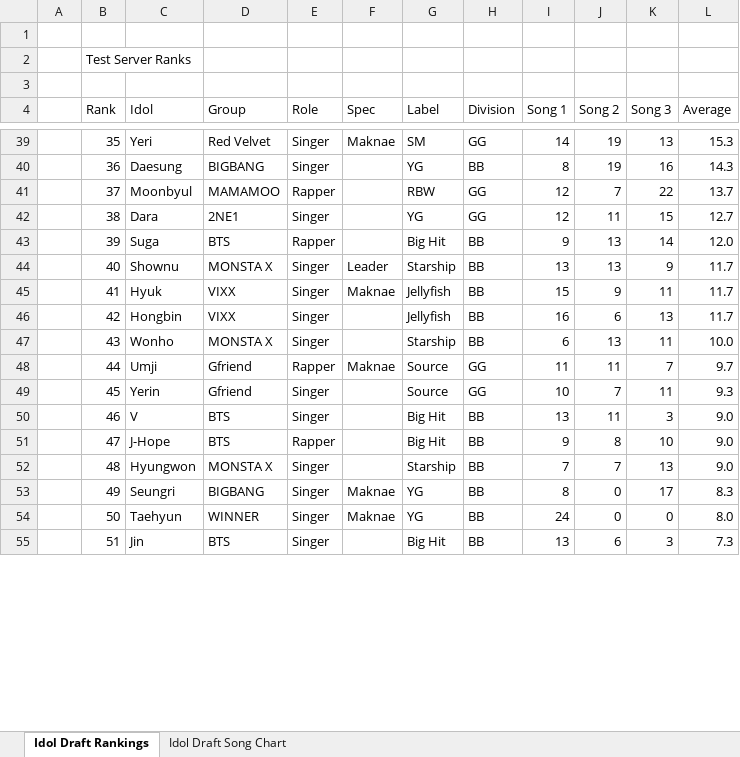
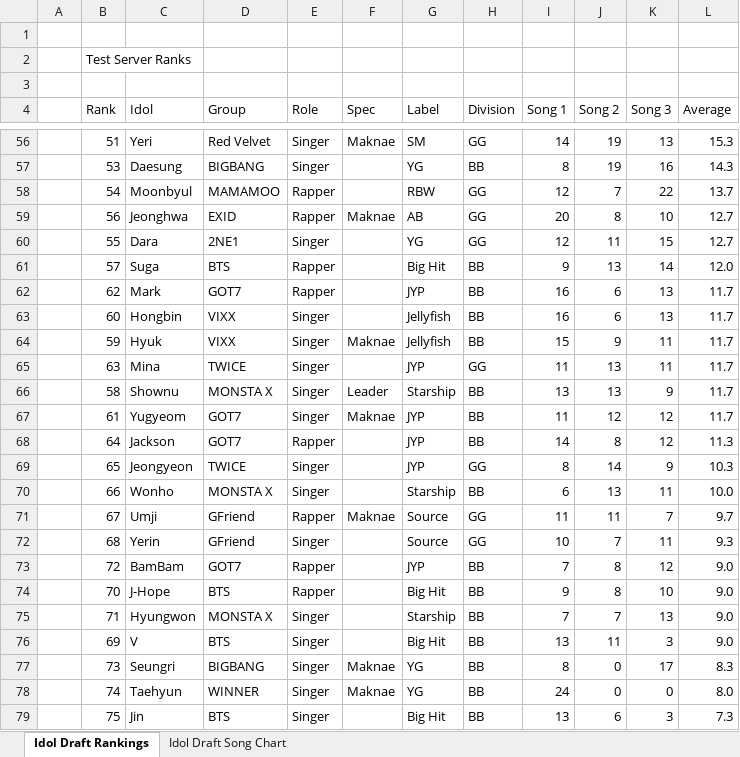
Before and after one commit to adhityav/IdolDraft, an Excel workbook: app/assets/spreadsheets/Idol-Draft-Test-Server-Ranks.xlsx, sheet Idol Draft Rankings, drawn as a sheet; only a part is shown, gaps mark what is left out; values as stored, in another font and other column widths than the file's, no cell formats; charts and pictures not drawn; removed rows and columns are numbered as before the commit, all else as after; the diff covers the shown part only; the diff names each change by its address in the sheet, - before the commit and + after, or states it on an @@ line.

```diff
--- a/app/assets/spreadsheets/Idol-Draft-Test-Server-Ranks.xlsx (sheet Idol Draft Rankings)
+++ b/app/assets/spreadsheets/Idol-Draft-Test-Server-Ranks.xlsx (sheet Idol Draft Rankings)
-B56 (Rank): 35
+B56 (Rank): 51
-B57 (Rank): 36
+B57 (Rank): 53
-B58 (Rank): 37
+B58 (Rank): 54
+row 59:  | 56 | Jeonghwa | EXID | Rapper | Maknae | AB | GG | 20 | 8 | 10 | 12.7
-B60 (Rank): 38
+B60 (Rank): 55
-B61 (Rank): 39
+B61 (Rank): 57
-row 44:  | 40 | Shownu | MONSTA X | Singer | Leader | Starship | BB | 13 | 13 | 9 | 11.7
+row 62:  | 62 | Mark | GOT7 | Rapper |  | JYP | BB | 16 | 6 | 13 | 11.7
+row 63:  | 60 | Hongbin | VIXX | Singer |  | Jellyfish | BB | 16 | 6 | 13 | 11.7
-B64 (Rank): 41
+B64 (Rank): 59
-row 46:  | 42 | Hongbin | VIXX | Singer |  | Jellyfish | BB | 16 | 6 | 13 | 11.7
+row 65:  | 63 | Mina | TWICE | Singer |  | JYP | GG | 11 | 13 | 11 | 11.7
+row 66:  | 58 | Shownu | MONSTA X | Singer | Leader | Starship | BB | 13 | 13 | 9 | 11.7
+row 67:  | 61 | Yugyeom | GOT7 | Singer | Maknae | JYP | BB | 11 | 12 | 12 | 11.7
+row 68:  | 64 | Jackson | GOT7 | Rapper |  | JYP | BB | 14 | 8 | 12 | 11.3
+row 69:  | 65 | Jeongyeon | TWICE | Singer |  | JYP | GG | 8 | 14 | 9 | 10.3
-B70 (Rank): 43
+B70 (Rank): 66
-B71 (Rank): 44
+B71 (Rank): 67
-D71:D72 (Group): Gfriend
+D71:D72 (Group): GFriend
-B72 (Rank): 45
+B72 (Rank): 68
-row 50:  | 46 | V | BTS | Singer |  | Big Hit | BB | 13 | 11 | 3 | 9.0
+row 73:  | 72 | BamBam | GOT7 | Rapper |  | JYP | BB | 7 | 8 | 12 | 9.0
-B74 (Rank): 47
+B74 (Rank): 70
-B75 (Rank): 48
+B75 (Rank): 71
+row 76:  | 69 | V | BTS | Singer |  | Big Hit | BB | 13 | 11 | 3 | 9.0
-B77 (Rank): 49
+B77 (Rank): 73
-B78 (Rank): 50
+B78 (Rank): 74
-B79 (Rank): 51
+B79 (Rank): 75
```
Also changed, not shown: 28 added rows, 3 removed rows and 33 edited cells elsewhere in this sheet, cell formats, formulas that keep their value, 7 other files.
